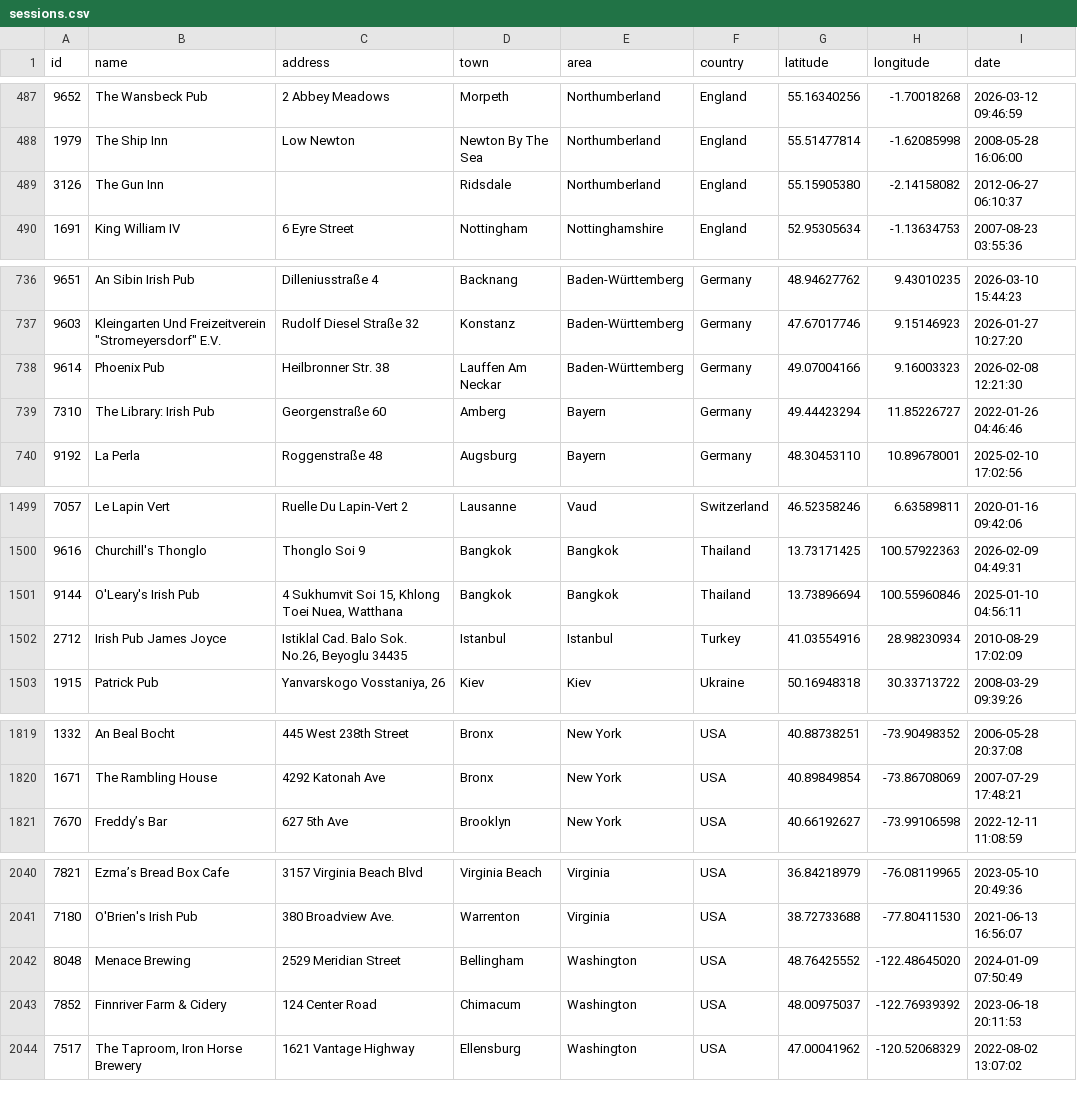
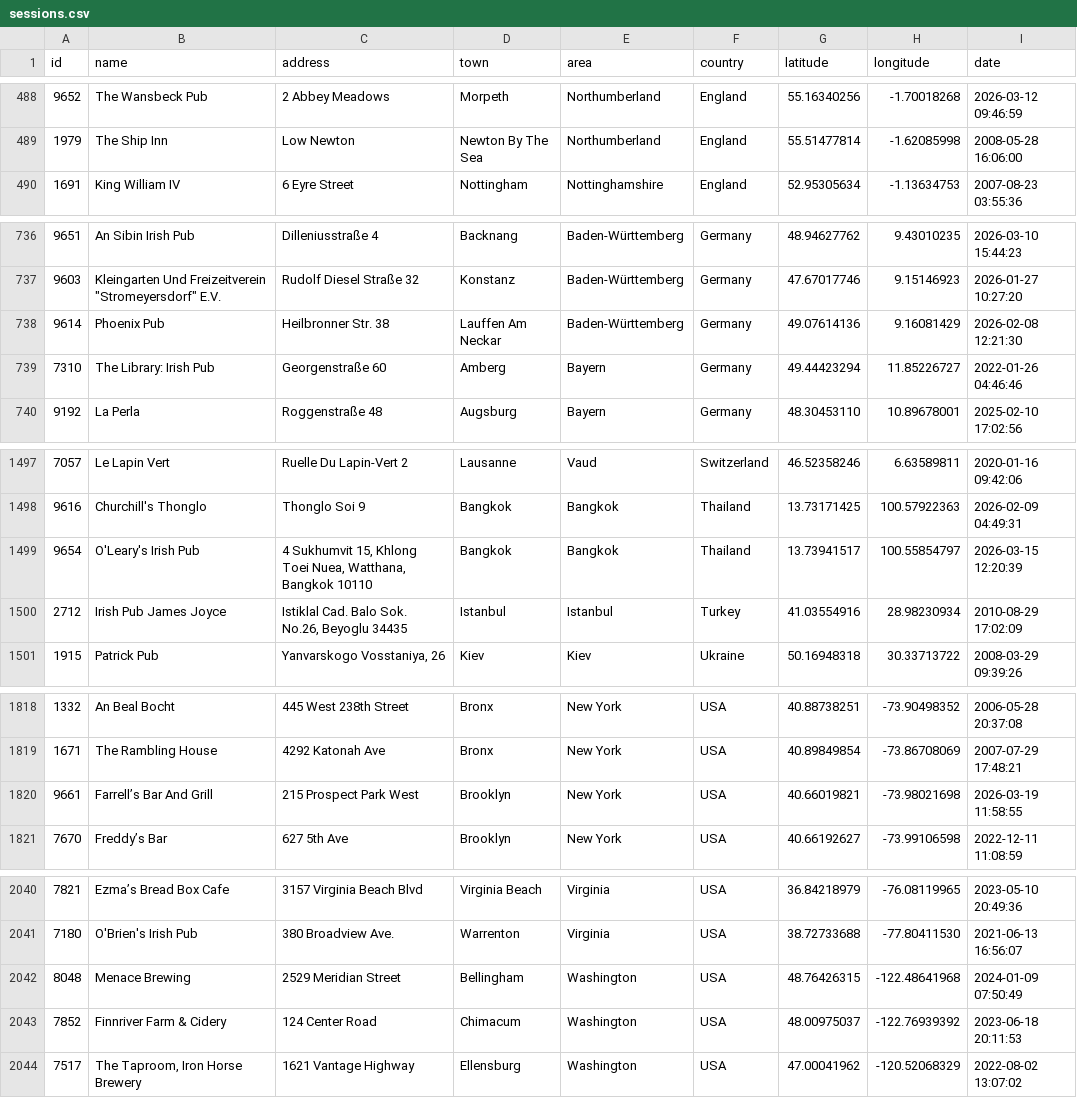
Before and after one commit to adactio/TheSession-data, a CSV file: csv/sessions.csv, drawn as a sheet; only a part is shown, gaps mark what is left out; the diff covers the shown part only.

```diff
--- a/csv/sessions.csv
+++ b/csv/sessions.csv
@@ -488,3 +489,2 @@ id,name,address,town,area,country,latitude,longitude,date
 1979,"The Ship Inn","Low Newton","Newton By The Sea",Northumberland,England,55.51477814,-1.62085998,"2008-05-28 16:06:00"
-3126,"The Gun Inn",,Ridsdale,Northumberland,England,55.15905380,-2.14158082,"2012-06-27 06:10:37"
 1691,"King William IV","6 Eyre Street",Nottingham,Nottinghamshire,England,52.95305634,-1.13634753,"2007-08-23 03:55:36"
@@ -737,3 +737,3 @@ id,name,address,town,area,country,latitude,longitude,date
 9603,"Kleingarten Und Freizeitverein ""Stromeyersdorf"" E.V.","Rudolf Diesel Straße 32",Konstanz,Baden-Württemberg,Germany,47.67017746,9.15146923,"2026-01-27 10:27:20"
-9614,"Phoenix Pub","Heilbronner Str. 38","Lauffen Am Neckar",Baden-Württemberg,Germany,49.07004166,9.16003323,"2026-02-08 12:21:30"
+9614,"Phoenix Pub","Heilbronner Str. 38","Lauffen Am Neckar",Baden-Württemberg,Germany,49.07614136,9.16081429,"2026-02-08 12:21:30"
 7310,"The Library: Irish Pub","Georgenstraße 60",Amberg,Bayern,Germany,49.44423294,11.85226727,"2022-01-26 04:46:46"
@@ -1500,3 +1498,3 @@ id,name,address,town,area,country,latitude,longitude,date
 9616,"Churchill's Thonglo","Thonglo Soi 9",Bangkok,Bangkok,Thailand,13.73171425,100.57922363,"2026-02-09 04:49:31"
-9144,"O'Leary's Irish Pub","4 Sukhumvit Soi 15,  Khlong Toei Nuea, Watthana",Bangkok,Bangkok,Thailand,13.73896694,100.55960846,"2025-01-10 04:56:11"
+9654,"O'Leary's Irish Pub","4 Sukhumvit 15, Khlong Toei Nuea, Watthana, Bangkok 10110",Bangkok,Bangkok,Thailand,13.73941517,100.55854797,"2026-03-15 12:20:39"
 2712,"Irish Pub James Joyce","Istiklal Cad. Balo Sok. No.26, Beyoglu 34435",Istanbul,Istanbul,Turkey,41.03554916,28.98230934,"2010-08-29 17:02:09"
@@ -1820,2 +1819,3 @@ id,name,address,town,area,country,latitude,longitude,date
 1671,"The Rambling House","4292 Katonah Ave",Bronx,"New York",USA,40.89849854,-73.86708069,"2007-07-29 17:48:21"
+9661,"Farrell’s Bar And Grill","215 Prospect Park West",Brooklyn,"New York",USA,40.66019821,-73.98021698,"2026-03-19 11:58:55"
 7670,"Freddy’s Bar","627 5th Ave",Brooklyn,"New York",USA,40.66192627,-73.99106598,"2022-12-11 11:08:59"
@@ -2041,3 +2041,3 @@ id,name,address,town,area,country,latitude,longitude,date
 7180,"O'Brien's Irish Pub","380 Broadview Ave.",Warrenton,Virginia,USA,38.72733688,-77.80411530,"2021-06-13 16:56:07"
-8048,"Menace Brewing","2529 Meridian Street",Bellingham,Washington,USA,48.76425552,-122.48645020,"2024-01-09 07:50:49"
+8048,"Menace Brewing","2529 Meridian Street",Bellingham,Washington,USA,48.76426315,-122.48641968,"2024-01-09 07:50:49"
 7852,"Finnriver Farm & Cidery","124 Center Road",Chimacum,Washington,USA,48.00975037,-122.76939392,"2023-06-18 20:11:53"
```
Also changed, not shown: 6 added rows, 5 removed rows, 1 moved row and 3 edited cells elsewhere in this file, csv/tune_popularity.csv, 11 other files.
